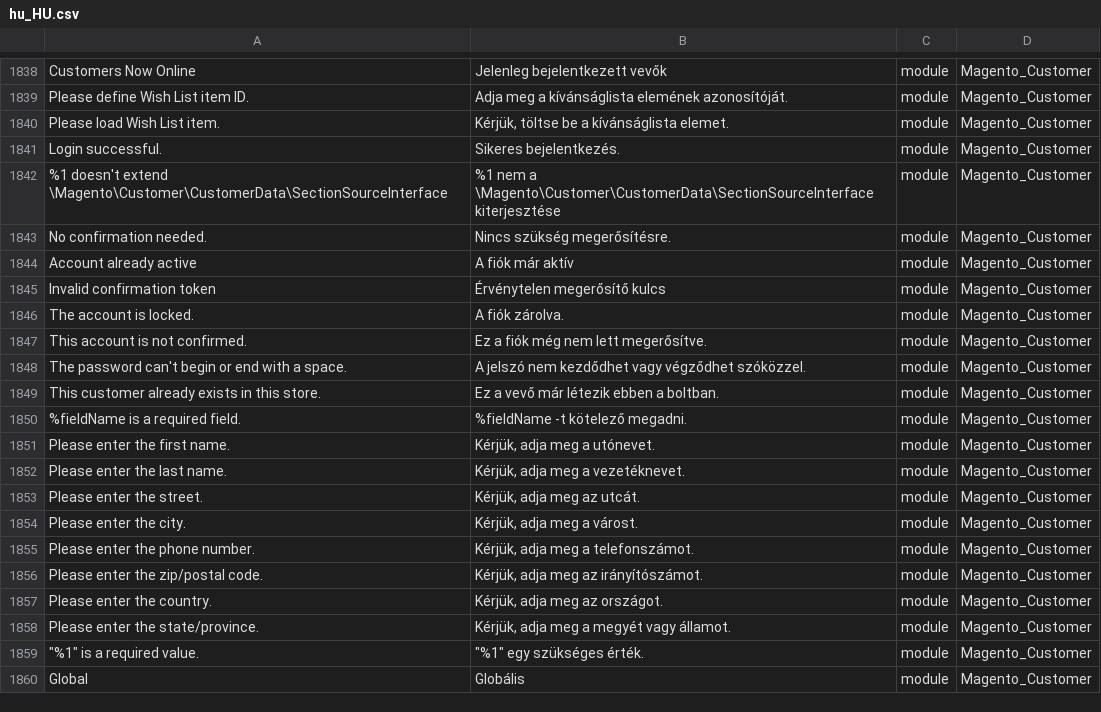
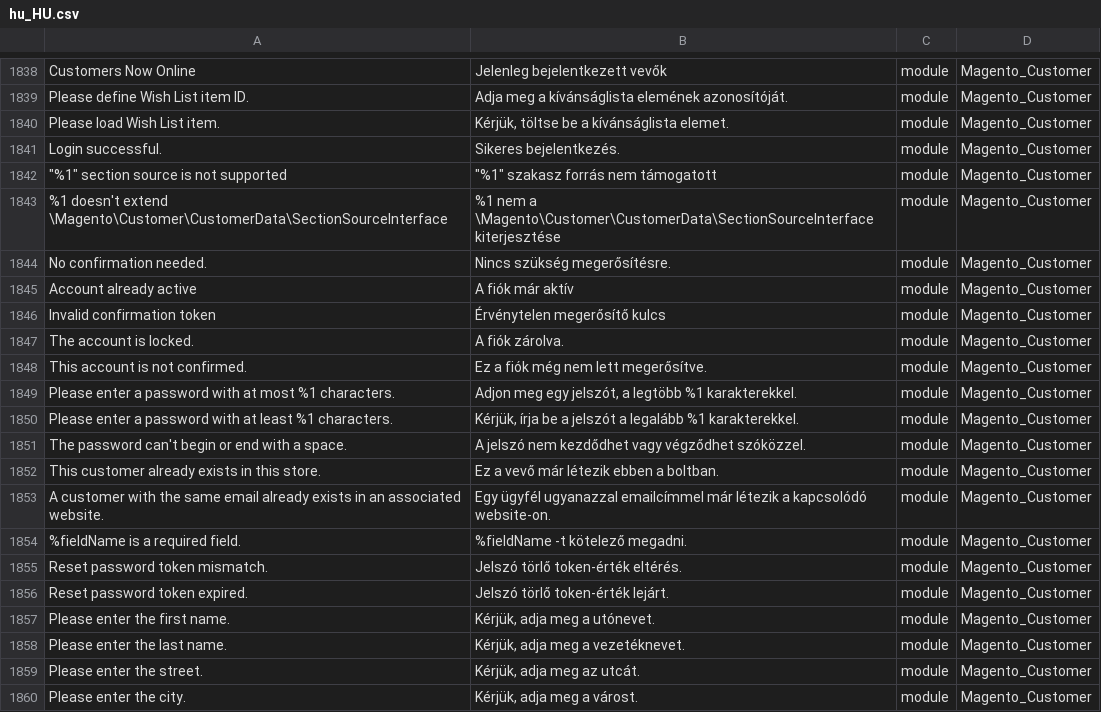
Before and after one commit to Magento2Translations/language_hu_hu, a CSV file: hu_HU.csv, drawn as a sheet; only a part is shown, gaps mark what is left out; the shorter side is filled out with more unchanged rows; the diff names each change by its address in the sheet, - before the commit and + after, or states it on an @@ line.

```diff
--- a/hu_HU.csv
+++ b/hu_HU.csv
+row 1842: "%1" section source is not supported | "%1" szakasz forrás nem támogatott | module | Magento_Customer
+row 1849: Please enter a password with at most %1 characters. | Adjon meg egy jelszót, a legtöbb %1 karakterekkel. | module | Magento_Customer
+row 1850: Please enter a password with at least %1 characters. | Kérjük, írja be a jelszót a legalább %1 karakterekkel. | module | Magento_Customer
+row 1853: A customer with the same email already exists in an associated website. | Egy ügyfél ugyanazzal emailcímmel már létezik a kapcsolódó website-on. | module | Magento_Customer
+row 1855: Reset password token mismatch. | Jelszó törlő token-érték eltérés. | module | Magento_Customer
+row 1856: Reset password token expired. | Jelszó törlő token-érték lejárt. | module | Magento_Customer
```
Also changed, not shown: 1 other file.
